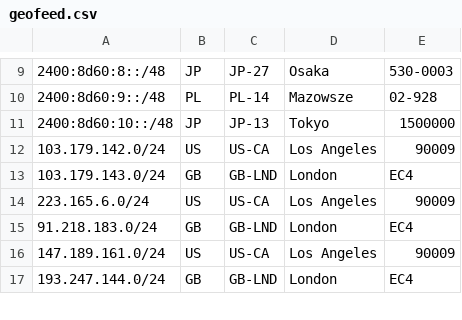
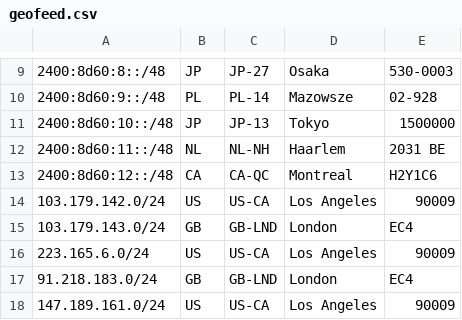
Before and after one commit to evoxt/geofeed, a CSV file: geofeed.csv, drawn as a sheet; only a part is shown, gaps mark what is left out; the shorter side is filled out with more unchanged rows; the diff names each change by its address in the sheet, - before the commit and + after, or states it on an @@ line.

Commit message:
Update geofeed.csv

```diff
--- a/geofeed.csv
+++ b/geofeed.csv
+row 12: 2400:8d60:11::/48 | NL | NL-NH | Haarlem | 2031 BE
+row 13: 2400:8d60:12::/48 | CA | CA-QC | Montreal | H2Y1C6
```
